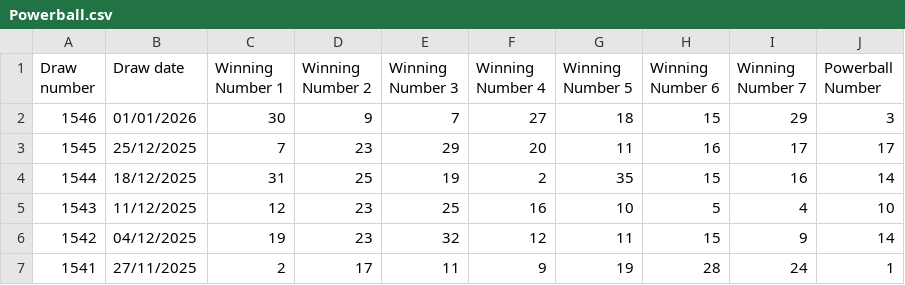
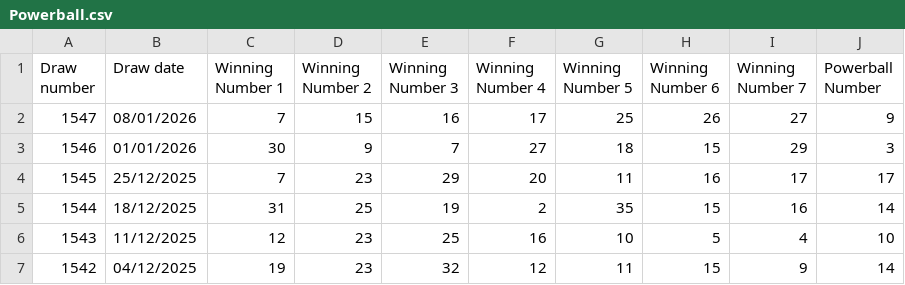
Before and after one commit to hareshaprajapati/langgraph-agentic-ai, a CSV file: Single_V2_0/Powerball.csv, drawn as a sheet; only a part is shown; the shorter side is filled out with more unchanged rows.

Commit message:
siko power

```diff
--- a/Single_V2_0/Powerball.csv
+++ b/Single_V2_0/Powerball.csv
@@ -1,2 +1,3 @@
 Draw number,Draw date,Winning Number 1,Winning Number 2,Winning Number 3,Winning Number 4,Winning Number 5,Winning Number 6,Winning Number 7,Powerball Number
+1547,08/01/2026,7, 15, 16, 17, 25, 26, 27,9
 1546,01/01/2026,30, 9, 7, 27, 18, 15, 29,3
```
Also changed, not shown: 4 other files.
